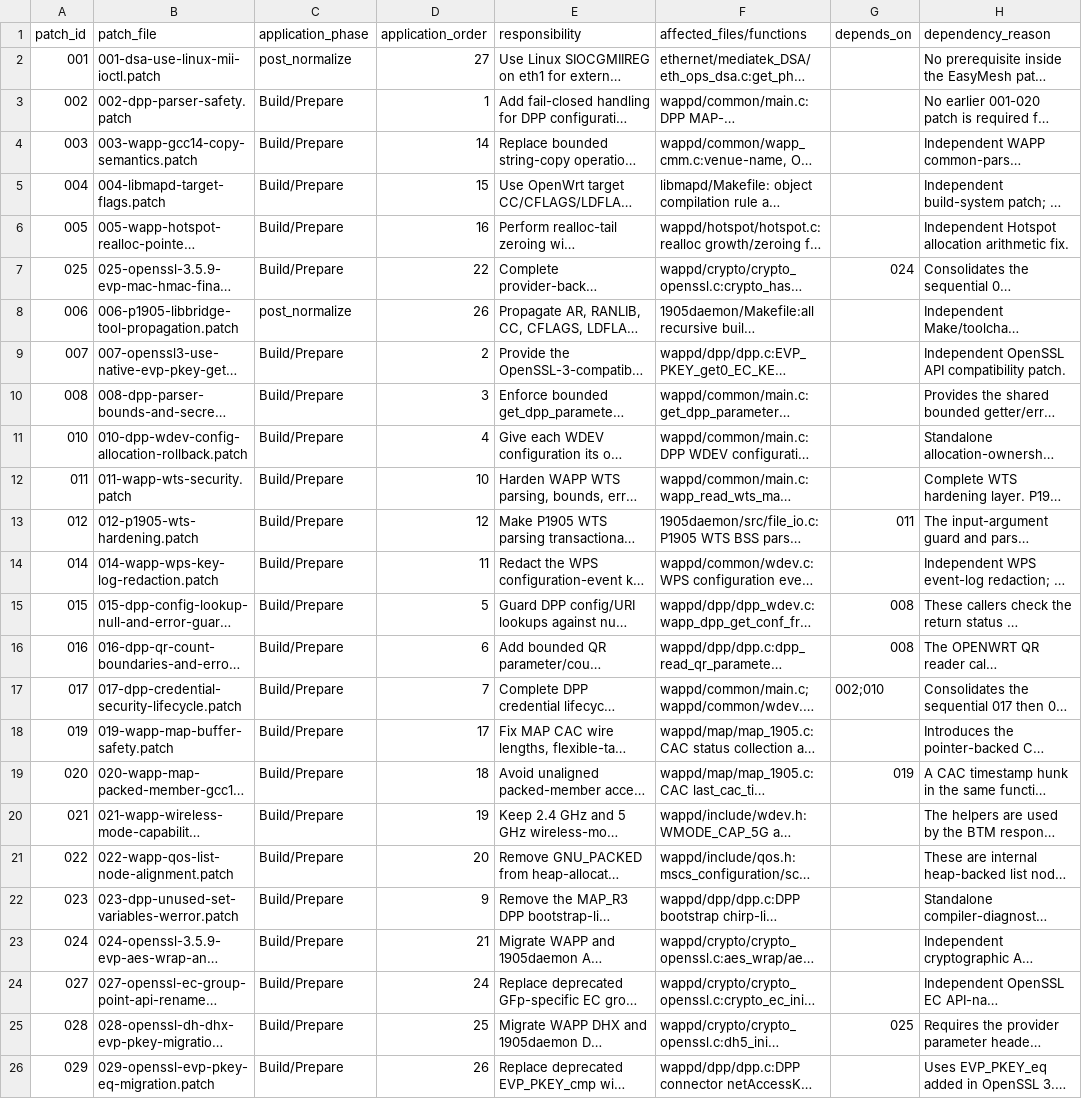
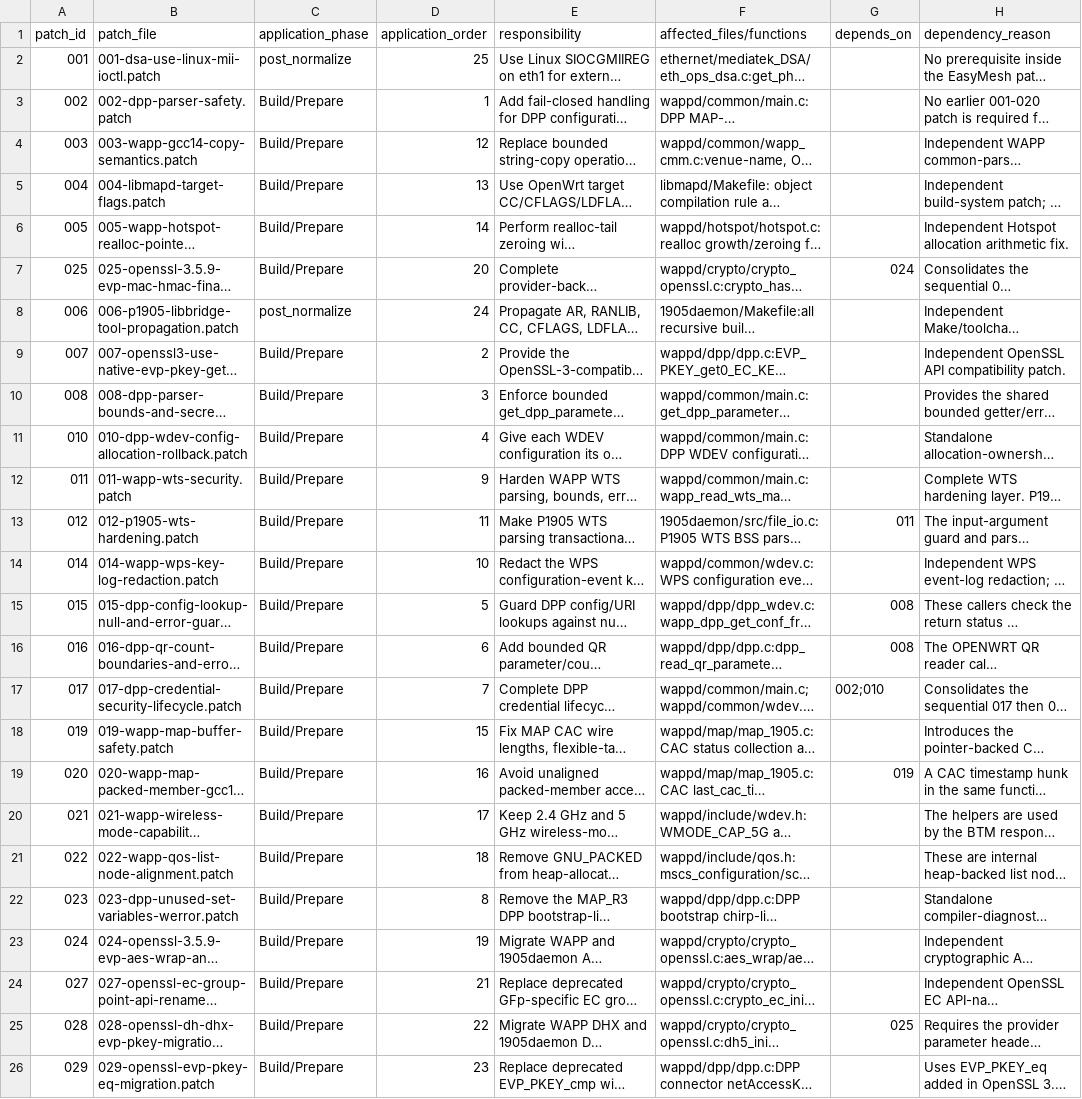
Before and after one commit to laodadelaoda/immortalwrt-mt798x-rebase, a CSV file: docs/audit/easymesh-patch-dependencies.csv, drawn as a sheet; only a part is shown; long unchanged cells end in …; the diff names each change by its address in the sheet, - before the commit and + after, or states it on an @@ line.

Commit message:
Fix EasyMesh dependency manifest order after patch consolidation

```diff
--- a/docs/audit/easymesh-patch-dependencies.csv
+++ b/docs/audit/easymesh-patch-dependencies.csv
-D2 (application_order): 27
+D2 (application_order): 25
-D4 (application_order): 14
+D4 (application_order): 12
-D5 (application_order): 15
+D5 (application_order): 13
-D6 (application_order): 16
+D6 (application_order): 14
-D7 (application_order): 22
+D7 (application_order): 20
-D8 (application_order): 26
+D8 (application_order): 24
-D12 (application_order): 10
+D12 (application_order): 9
-D13 (application_order): 12
+D13 (application_order): 11
-D14 (application_order): 11
+D14 (application_order): 10
-D18 (application_order): 17
+D18 (application_order): 15
-D19 (application_order): 18
+D19 (application_order): 16
-D20 (application_order): 19
+D20 (application_order): 17
-D21 (application_order): 20
+D21 (application_order): 18
-D22 (application_order): 9
+D22 (application_order): 8
-D23 (application_order): 21
+D23 (application_order): 19
-D24 (application_order): 24
+D24 (application_order): 21
-D25 (application_order): 25
+D25 (application_order): 22
-D26 (application_order): 26
+D26 (application_order): 23
```
